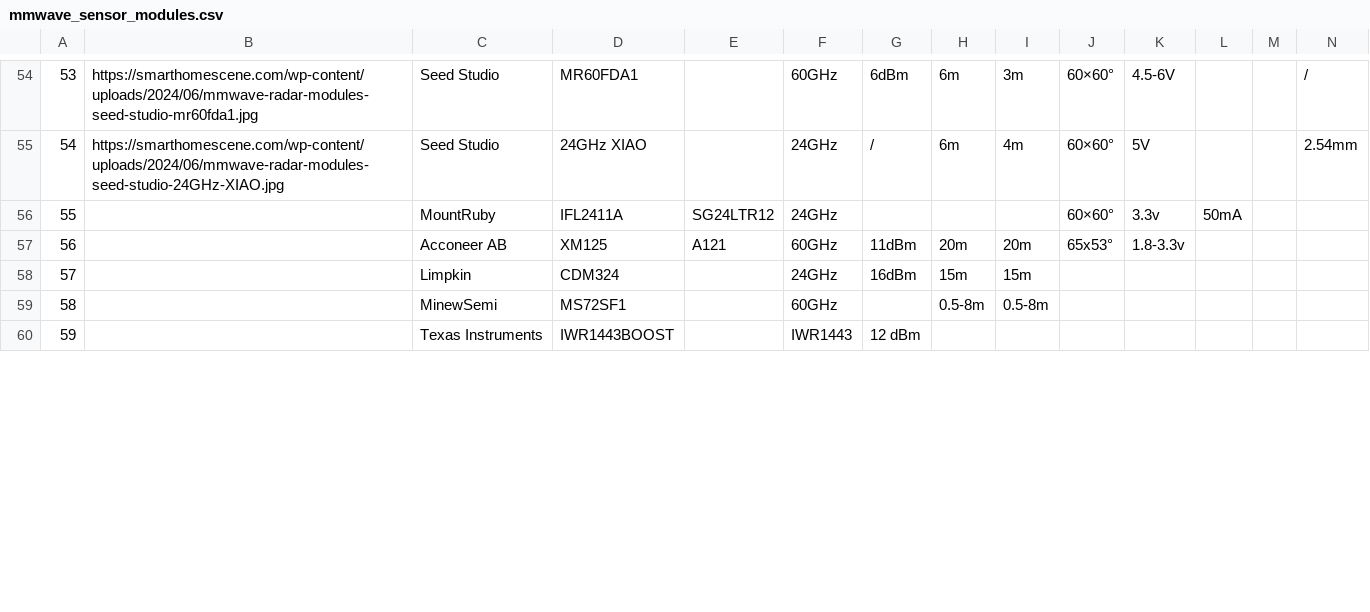
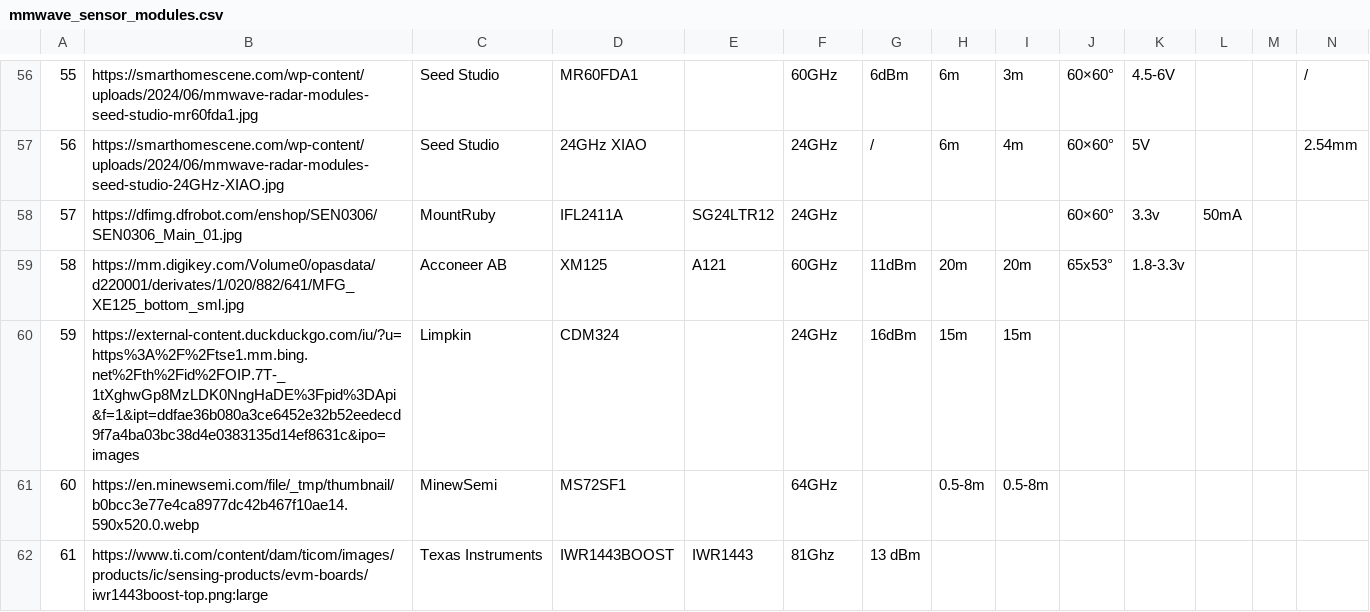
Before and after one commit to Gjellerhjort/ProgrammingsRepo, a CSV file: AAU/radar-comp/mmwave_sensor_modules.csv, drawn as a sheet; only a part is shown, gaps mark what is left out; removed rows and columns are numbered as before the commit, all else as after; rows hold the shown columns only; the diff covers the shown part only; the diff names each change by its address in the sheet, - before the commit and + after, or states it on an @@ line.

```diff
--- a/AAU/radar-comp/mmwave_sensor_modules.csv
+++ b/AAU/radar-comp/mmwave_sensor_modules.csv
@@ column A renumbered from row 47 down @@
-B58: (empty)
+B58: https://dfimg.dfrobot.com/enshop/SEN0306/SEN0306_Main_01.jpg
-B59: (empty)
+B59: https://mm.digikey.com/Volume0/opasdata/d220001/derivates/1/020/882/641/MFG_XE125_bottom_sml.jpg
-B60: (empty)
+B60: https://external-content.duckduckgo.com/iu/?u=https%3A%2F%2Ftse1.mm.bing.net%2Fth%2Fid%2FOIP.7T-_1tXghwGp8MzLDK0NngHaDE%3Fpid%3DApi&f=1&ipt=ddfae36b080a3ce6452e32b52eedecd9f7a4ba03bc38d4e0383135d14ef8631c&ipo=images
-B61: (empty)
+B61: https://en.minewsemi.com/file/_tmp/thumbnail/b0bcc3e77e4ca8977dc42b467f10ae14.590x520.0.webp
-F61: 60GHz
+F61: 64GHz
-row 60: 59 |  | Texas Instruments | IWR1443BOOST |  | IWR1443 | 12 dBm
+row 62: 61 | https://www.ti.com/content/dam/ticom/images/products/ic/sensing-products/evm-boards/iwr1443boost-top.png:large | Texas Instruments | IWR1443BOOST | IWR1443 | 81Ghz | 13 dBm
```
Also changed, not shown: 2 added rows and 18 edited cells elsewhere in this file, 3 other files.
